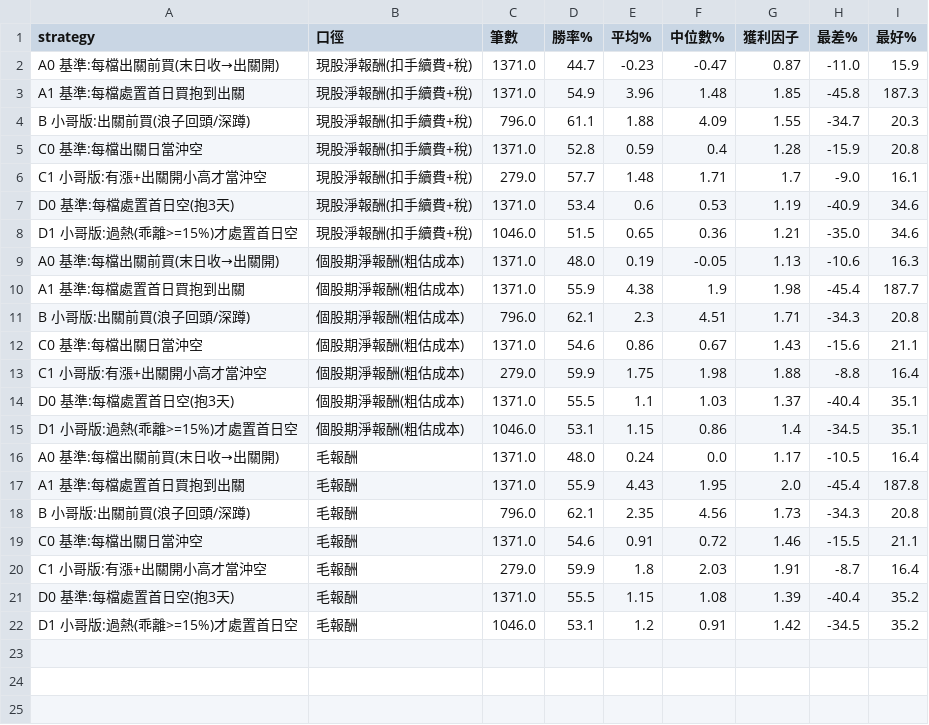
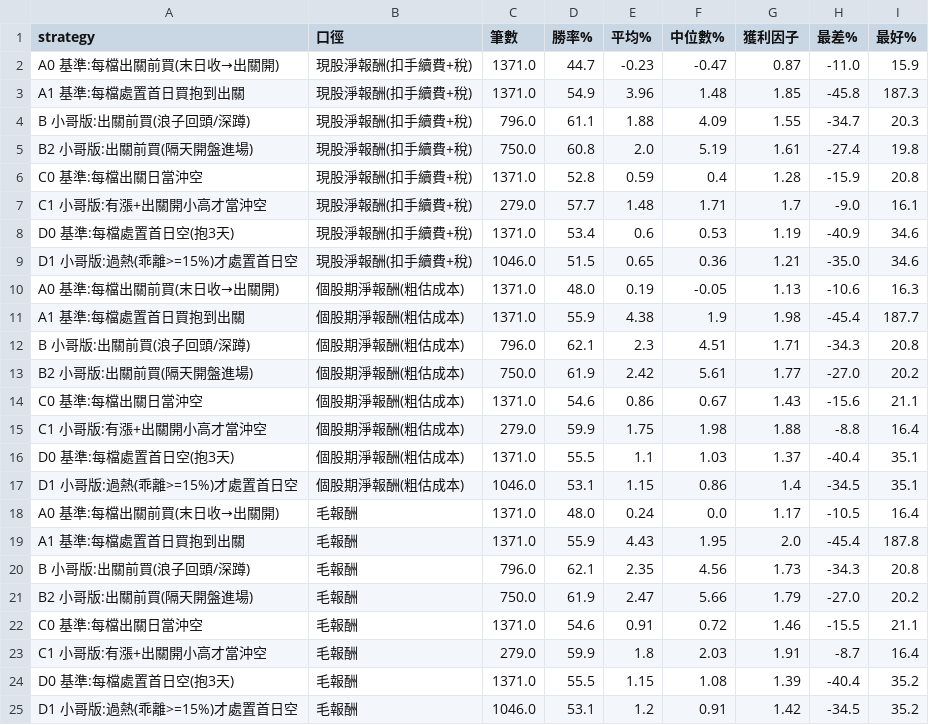
Before and after one commit to yeah0209-a11y/stock-alert, a CSV file: backtest/results/summary.csv, drawn as a sheet; the diff names each change by its address in the sheet, - before the commit and + after, or states it on an @@ line.

```diff
--- a/backtest/results/summary.csv
+++ b/backtest/results/summary.csv
+row 5: B2 小哥版:出關前買(隔天開盤進場) | 現股淨報酬(扣手續費+稅) | 750.0 | 60.8 | 2.0 | 5.19 | 1.61 | -27.4 | 19.8
+row 13: B2 小哥版:出關前買(隔天開盤進場) | 個股期淨報酬(粗估成本) | 750.0 | 61.9 | 2.42 | 5.61 | 1.77 | -27.0 | 20.2
+row 21: B2 小哥版:出關前買(隔天開盤進場) | 毛報酬 | 750.0 | 61.9 | 2.47 | 5.66 | 1.79 | -27.0 | 20.2
```
Also changed, not shown: 3 other files.
